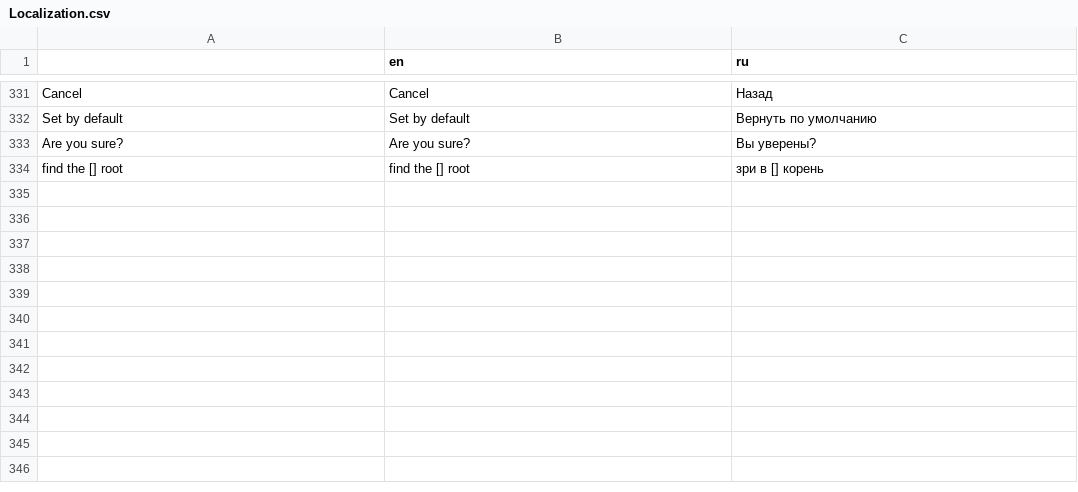
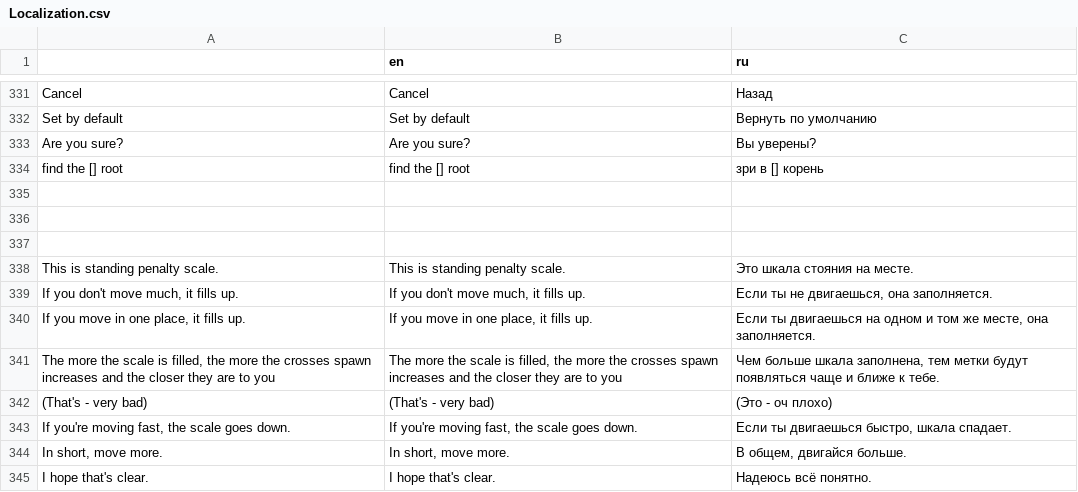
Before and after one commit to Jiofef/Little-Slippey-game, a CSV file: Content/Other/Localization.csv, drawn as a sheet; only a part is shown, gaps mark what is left out; the diff names each change by its address in the sheet, - before the commit and + after, or states it on an @@ line.

```diff
--- a/Content/Other/Localization.csv
+++ b/Content/Other/Localization.csv
+row 335: (empty)
+row 336: (empty)
+row 337: (empty)
+row 338: This is standing penalty scale. | This is standing penalty scale. | Это шкала стояния на месте.
+row 339: If you don't move much, it fills up. | If you don't move much, it fills up. | Если ты не двигаешься, она заполняется.
+row 340: If you move in one place, it fills up. | If you move in one place, it fills up. | Если ты двигаешься на одном и том же месте, она заполняется.
+row 341: The more the scale is filled, the more the crosses spawn increases and the closer they are to you | The more the scale is filled, the more the crosses spawn increases and the closer they are to you | Чем больше шкала заполнена, тем метки будут появляться чаще и ближе к тебе.
+row 342: (That's - very bad) | (That's - very bad) | (Это - оч плохо)
+row 343: If you're moving fast, the scale goes down. | If you're moving fast, the scale goes down. | Если ты двигаешься быстро, шкала спадает.
+row 344: In short, move more. | In short, move more. | В общем, двигайся больше.
+row 345: I hope that's clear. | I hope that's clear. | Надеюсь всё понятно.
```
Also changed, not shown: 45 other files.
